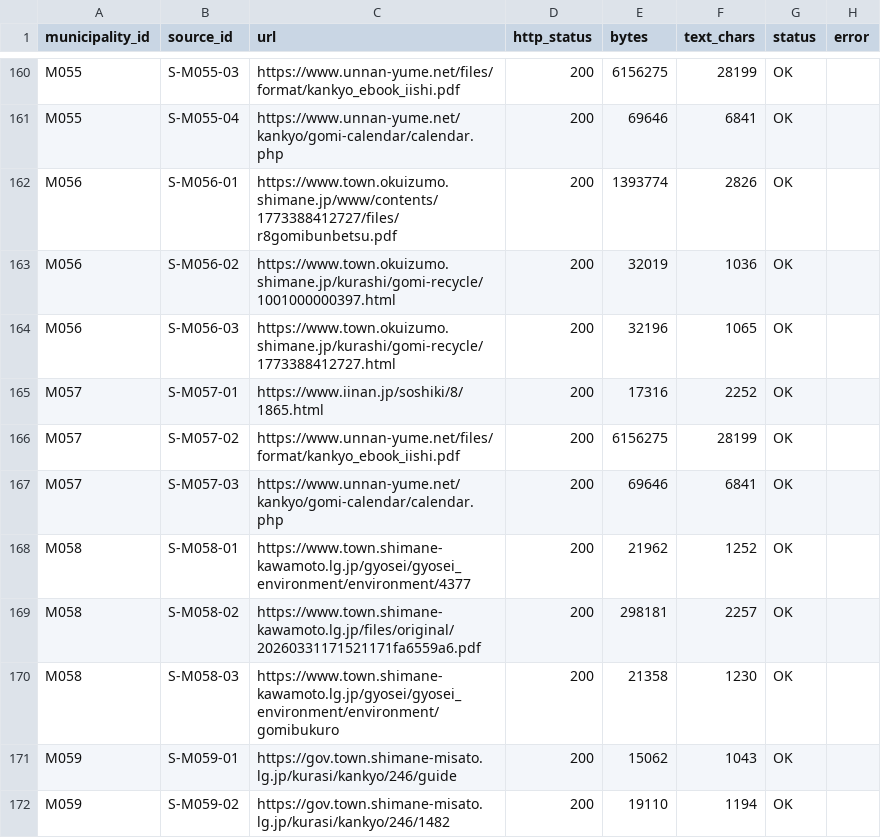
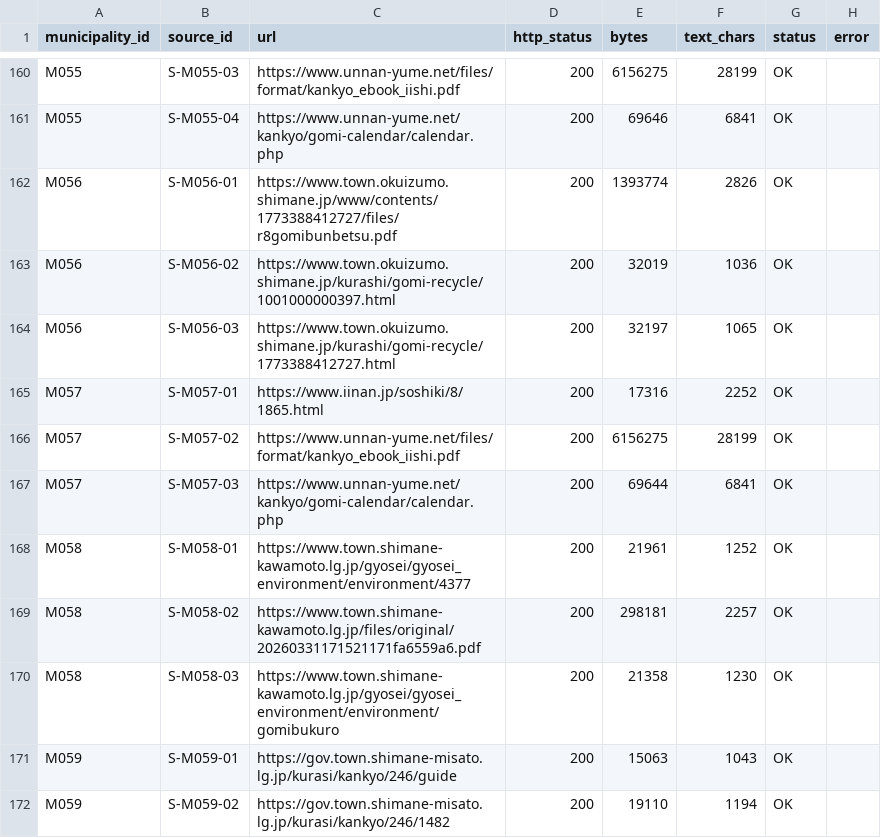
Before and after one commit to testeste55555/Separate-garbage, a CSV file: data/research/app_readiness/official_source_fetch_status.csv, drawn as a sheet; only a part is shown, gaps mark what is left out; the diff covers the shown part only.

```diff
--- a/data/research/app_readiness/official_source_fetch_status.csv
+++ b/data/research/app_readiness/official_source_fetch_status.csv
@@ -163,10 +163,10 @@ M056,S-M056-01,https://www.town.okuizumo.shimane.jp/www/contents/1773388412727/f
 M056,S-M056-02,https://www.town.okuizumo.shimane.jp/kurashi/gomi-recycle/1001000000397.html,200,32019,1036,OK,
-M056,S-M056-03,https://www.town.okuizumo.shimane.jp/kurashi/gomi-recycle/1773388412727.html,200,32196,1065,OK,
+M056,S-M056-03,https://www.town.okuizumo.shimane.jp/kurashi/gomi-recycle/1773388412727.html,200,32197,1065,OK,
 M057,S-M057-01,https://www.iinan.jp/soshiki/8/1865.html,200,17316,2252,OK,
 M057,S-M057-02,https://www.unnan-yume.net/files/format/kankyo_ebook_iishi.pdf,200,6156275,28199,OK,
-M057,S-M057-03,https://www.unnan-yume.net/kankyo/gomi-calendar/calendar.php,200,69646,6841,OK,
-M058,S-M058-01,https://www.town.shimane-kawamoto.lg.jp/gyosei/gyosei_environment/environment/4377,200,21962,1252,OK,
+M057,S-M057-03,https://www.unnan-yume.net/kankyo/gomi-calendar/calendar.php,200,69644,6841,OK,
+M058,S-M058-01,https://www.town.shimane-kawamoto.lg.jp/gyosei/gyosei_environment/environment/4377,200,21961,1252,OK,
 M058,S-M058-02,https://www.town.shimane-kawamoto.lg.jp/files/original/20260331171521171fa6559a6.pdf,200,298181,2257,OK,
 M058,S-M058-03,https://www.town.shimane-kawamoto.lg.jp/gyosei/gyosei_environment/environment/gomibukuro,200,21358,1230,OK,
-M059,S-M059-01,https://gov.town.shimane-misato.lg.jp/kurasi/kankyo/246/guide,200,15062,1043,OK,
+M059,S-M059-01,https://gov.town.shimane-misato.lg.jp/kurasi/kankyo/246/guide,200,15063,1043,OK,
 M059,S-M059-02,https://gov.town.shimane-misato.lg.jp/kurasi/kankyo/246/1482,200,19110,1194,OK,
```
Also changed, not shown: 46 edited cells elsewhere in this file, 1 other file.
